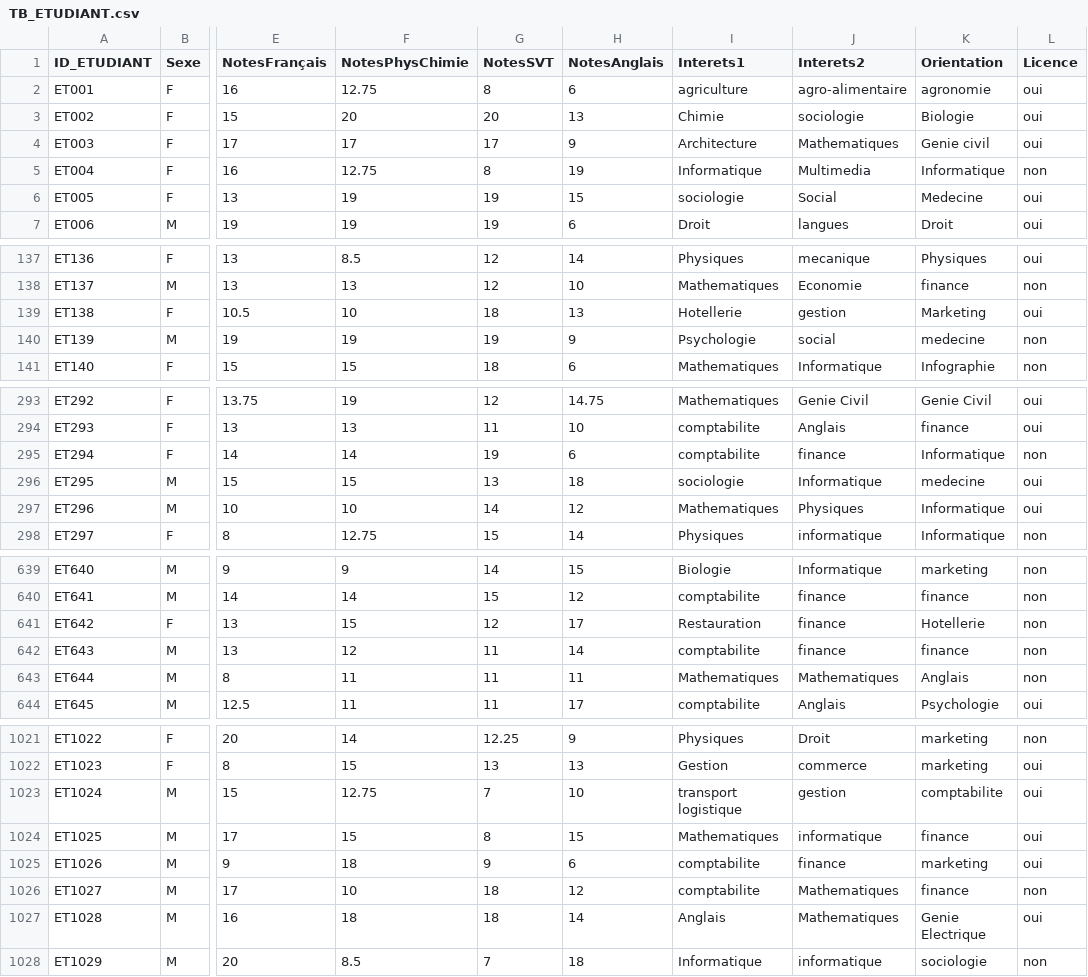
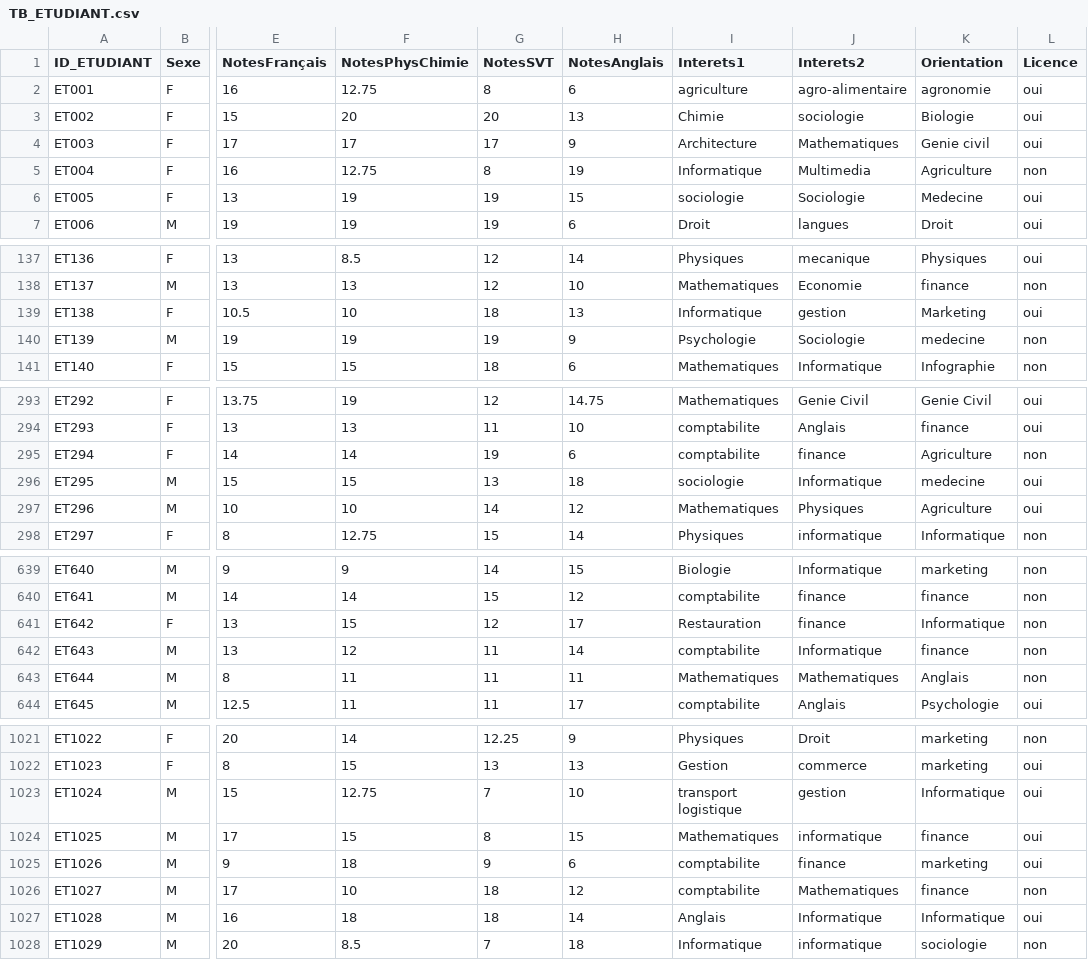
Before and after one commit to Shado2107/orientation_analyse, a CSV file: TB_ETUDIANT.csv, drawn as a sheet; only a part is shown, gaps mark what is left out; the diff covers the shown part only; the diff names each change by its address in the sheet, - before the commit and + after, or states it on an @@ line.

```diff
--- a/TB_ETUDIANT.csv
+++ b/TB_ETUDIANT.csv
-K5 (Orientation): Informatique
+K5 (Orientation): Agriculture
-J6 (Interets2): Social
+J6 (Interets2): Sociologie
-I139 (Interets1): Hotellerie
+I139 (Interets1): Informatique
-J140 (Interets2): social
+J140 (Interets2): Sociologie
-K295 (Orientation): Informatique
+K295 (Orientation): Agriculture
-K297 (Orientation): Informatique
+K297 (Orientation): Agriculture
-K641 (Orientation): Hotellerie
+K641 (Orientation): Informatique
-J642 (Interets2): finance
+J642 (Interets2): Informatique
-K1023 (Orientation): comptabilite
+K1023 (Orientation): Informatique
-J1027 (Interets2): Mathematiques
+J1027 (Interets2): Informatique
-K1027 (Orientation): Genie Electrique
+K1027 (Orientation): Informatique
```
Also changed, not shown: 24 edited cells elsewhere in this file, 6 other files.
